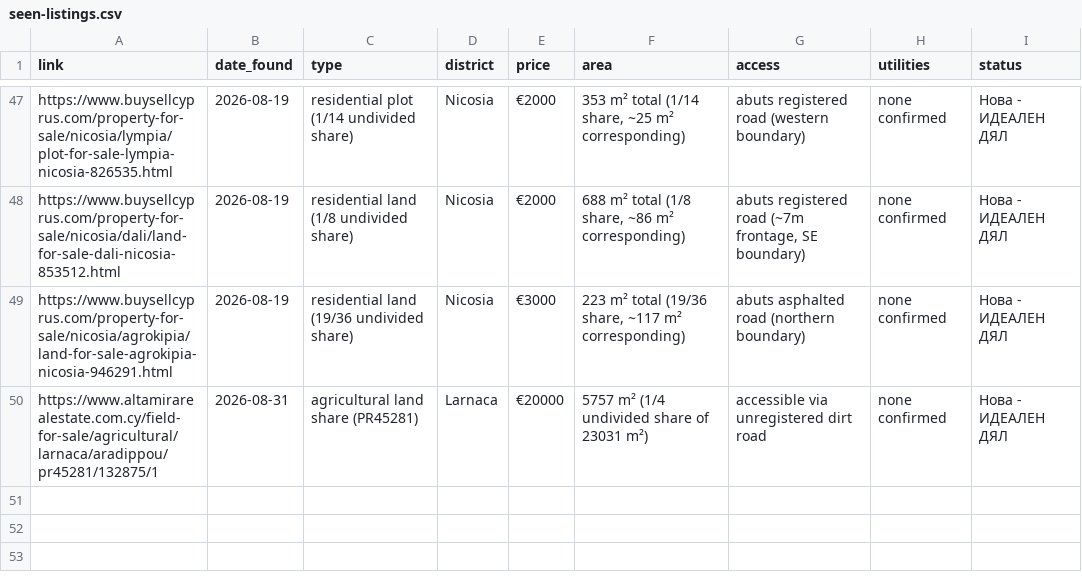
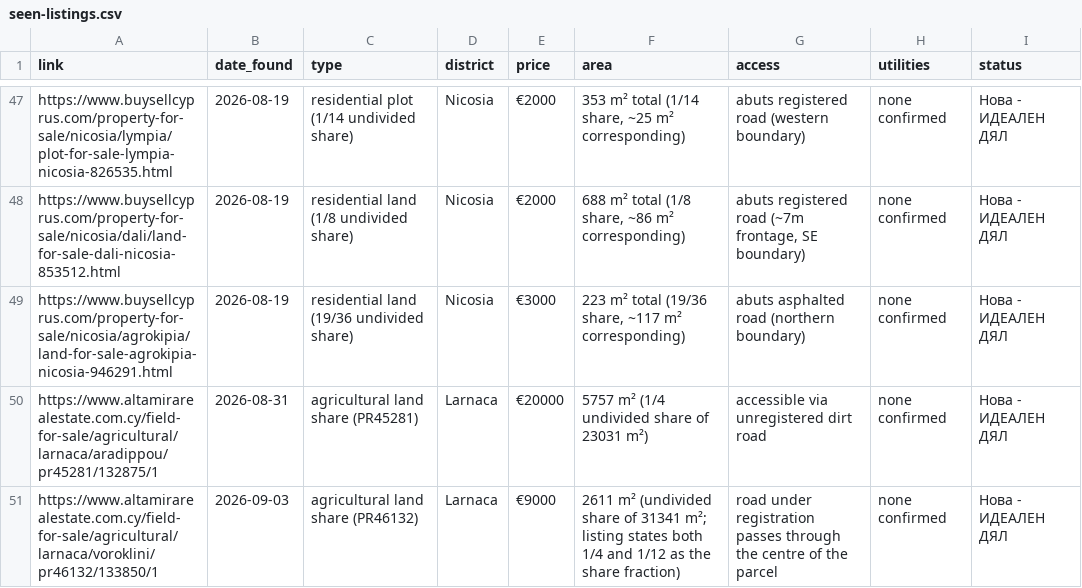
Before and after one commit to mincheviv-Git/cyprus-imoti-rutine, a CSV file: tracking/seen-listings.csv, drawn as a sheet; only a part is shown, gaps mark what is left out.

```diff
--- a/tracking/seen-listings.csv
+++ b/tracking/seen-listings.csv
@@ -50 +50,2 @@ https://www.buysellcyprus.com/property-for-sale/nicosia/agrokipia/land-for-sale-
 https://www.altamirarealestate.com.cy/field-for-sale/agricultural/larnaca/aradippou/pr45281/132875/1,2026-08-31,agricultural land share (PR45281),Larnaca,€20000,"5757 m² (1/4 undivided share of 23031 m²)","accessible via unregistered dirt road",none confirmed,Нова - ИДЕАЛЕН ДЯЛ
+https://www.altamirarealestate.com.cy/field-for-sale/agricultural/larnaca/voroklini/pr46132/133850/1,2026-09-03,agricultural land share (PR46132),Larnaca,€9000,"2611 m² (undivided share of 31341 m²; listing states both 1/4 and 1/12 as the share fraction)","road under registration passes through the centre of the parcel",none confirmed,Нова - ИДЕАЛЕН ДЯЛ
```
